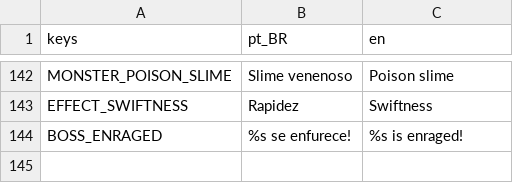
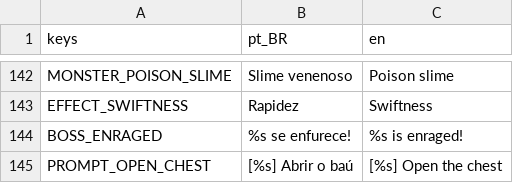
Before and after one commit to joaovictormendessilva/2d-isometric, a CSV file: data/i18n/texts.csv, drawn as a sheet; only a part is shown, gaps mark what is left out; the diff names each change by its address in the sheet, - before the commit and + after, or states it on an @@ line.

Commit message:
Stage J1b: dungeon boss leaves a reward chest (each player opens it once for personal loot) and a quick exit portal back to the entrance

```diff
--- a/data/i18n/texts.csv
+++ b/data/i18n/texts.csv
+row 145: PROMPT_OPEN_CHEST | [%s] Abrir o baú | [%s] Open the chest
```
Also changed, not shown: 28 other files.
